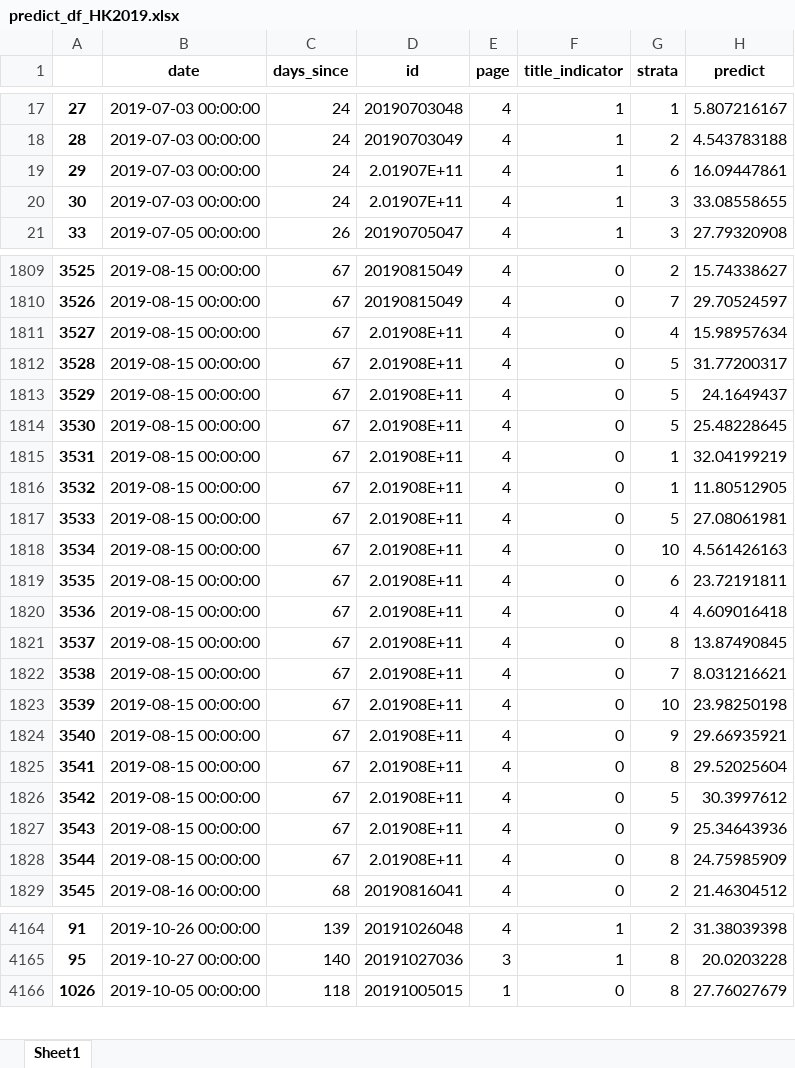
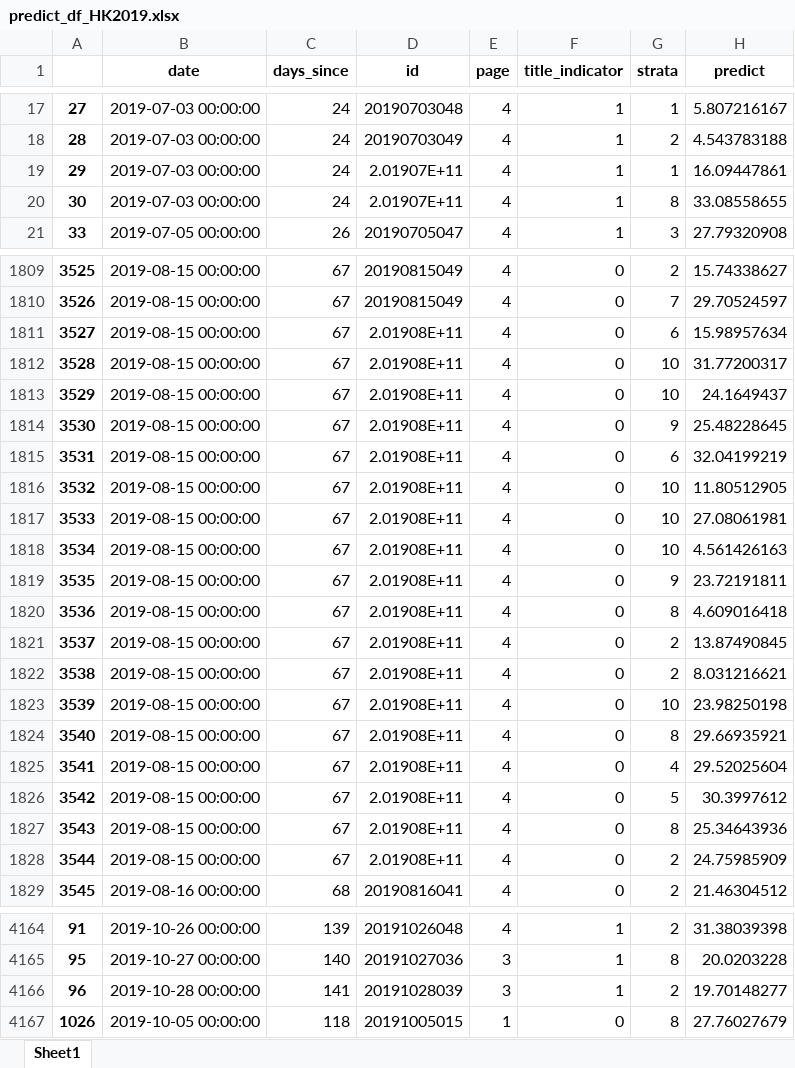
Before and after one commit to PSLmodels/PCI-Crackdown, an Excel workbook: Results/data/predict_df_HK2019.xlsx, sheet Sheet1, drawn as a sheet; only a part is shown, gaps mark what is left out; values as stored, in another font and other column widths than the file's, no borders; the diff covers the shown part only; the diff names each change by its address in the sheet, - before the commit and + after, or states it on an @@ line.

```diff
--- a/Results/data/predict_df_HK2019.xlsx (sheet Sheet1)
+++ b/Results/data/predict_df_HK2019.xlsx (sheet Sheet1)
-G19 (strata): 6
+G19 (strata): 1
-G20 (strata): 3
+G20 (strata): 8
-G1811 (strata): 4
+G1811 (strata): 6
-G1812:G1813 (strata): 5
+G1812:G1813 (strata): 10
-G1814 (strata): 5
+G1814 (strata): 9
-G1815 (strata): 1
+G1815 (strata): 6
-G1816 (strata): 1
+G1816 (strata): 10
-G1817 (strata): 5
+G1817 (strata): 10
-G1819 (strata): 6
+G1819 (strata): 9
-G1820 (strata): 4
+G1820 (strata): 8
-G1821 (strata): 8
+G1821 (strata): 2
-G1822 (strata): 7
+G1822 (strata): 2
-G1824 (strata): 9
+G1824 (strata): 8
-G1825 (strata): 8
+G1825 (strata): 4
-G1827 (strata): 9
+G1827 (strata): 8
-G1828 (strata): 8
+G1828 (strata): 2
+row 4166: 96 | 2019-10-28 00:00:00 | 141 | 20191028039 | 3 | 1 | 2 | 19.70148277
```
Also changed, not shown: 11 added rows and 105 edited cells elsewhere in this sheet, 7 other files.
